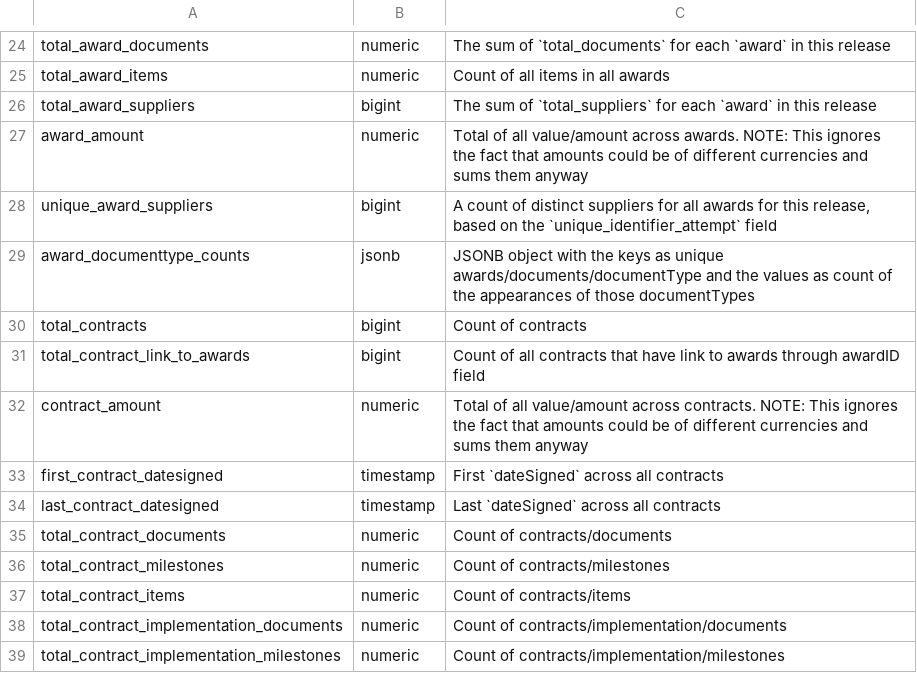
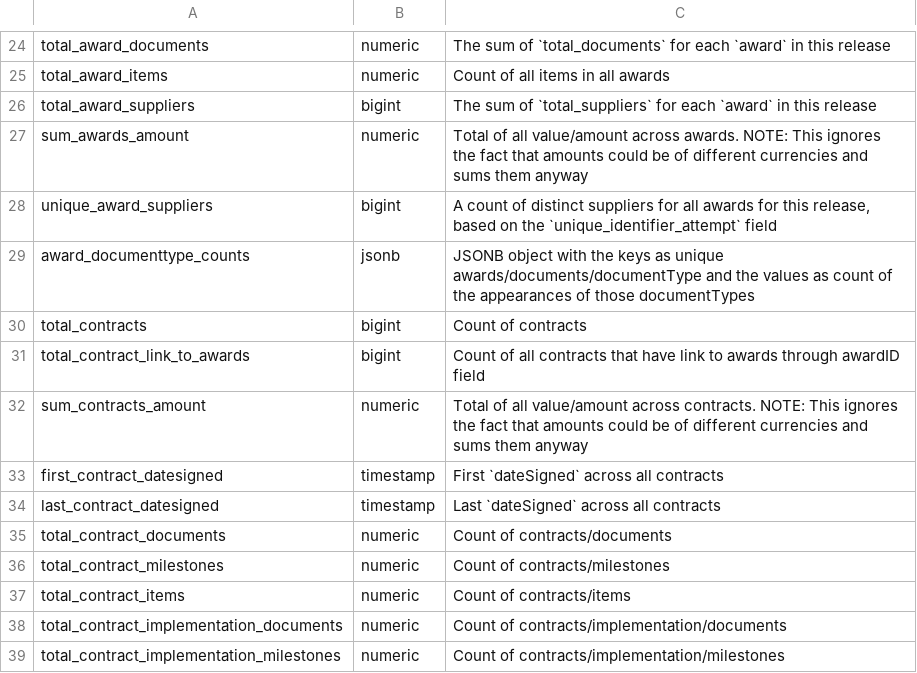
Before and after one commit to open-contracting/kingfisher-summarize, a CSV file: docs/definitions/release_summary.csv, drawn as a sheet; only a part is shown, gaps mark what is left out.

Commit message:
sql: Rename some more inconsitent column names
award_amount -> sum_awards_amount
contract_amount -> sum_contracts_amount
supplier_parties_id -> supplier_id

https://github.com/open-contracting/kingfisher-summarize/issues/140

```diff
--- a/docs/definitions/release_summary.csv
+++ b/docs/definitions/release_summary.csv
@@ -26,3 +26,3 @@ total_award_items,numeric,Count of all items in all awards
 total_award_suppliers,bigint,The sum of `total_suppliers` for each `award` in this release
-award_amount,numeric,Total of all value/amount across awards. NOTE: This ignores the fact that amounts could be of different currencies and sums them anyway
+sum_awards_amount,numeric,Total of all value/amount across awards. NOTE: This ignores the fact that amounts could be of different currencies and sums them anyway
 unique_award_suppliers,bigint,"A count of distinct suppliers for all awards for this release, based on the `unique_identifier_attempt` field"
@@ -31,3 +31,3 @@ total_contracts,bigint,Count of contracts
 total_contract_link_to_awards,bigint,Count of all contracts that have link to awards through awardID field
-contract_amount,numeric,Total of all value/amount across contracts. NOTE: This ignores the fact that amounts could be of different currencies and sums them anyway
+sum_contracts_amount,numeric,Total of all value/amount across contracts. NOTE: This ignores the fact that amounts could be of different currencies and sums them anyway
 first_contract_datesigned,timestamp,First `dateSigned` across all contracts
```
Also changed, not shown: docs/definitions/award_suppliers_summary.csv, docs/definitions/release_summary_no_data.csv, 4 other files.
